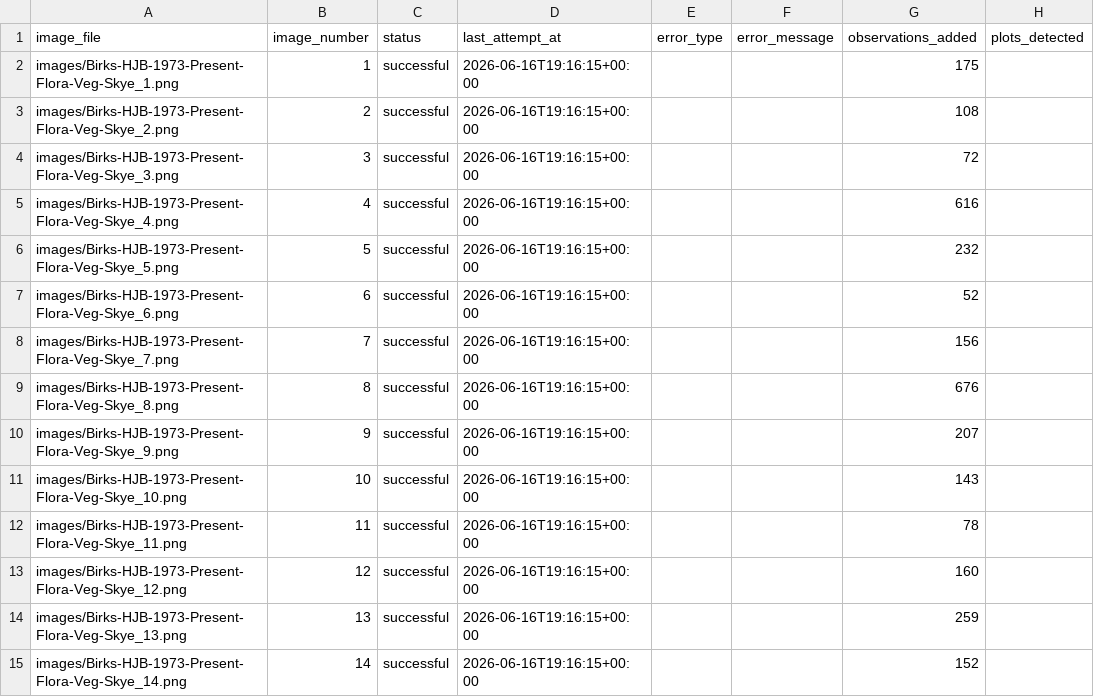
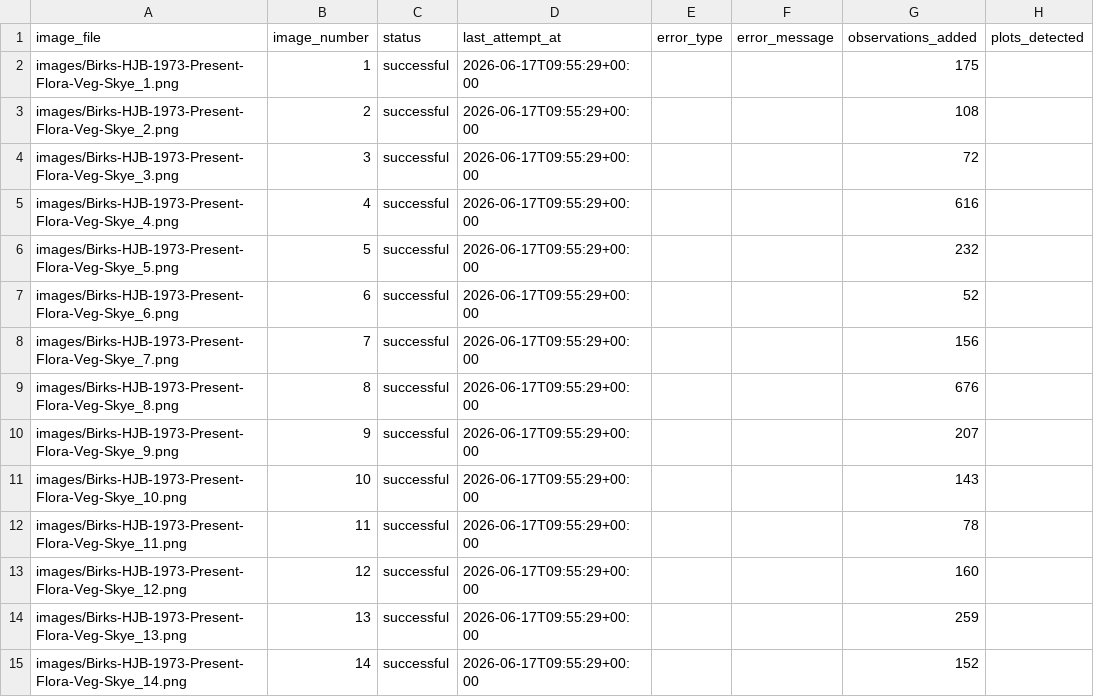
Before and after one commit to bhagyeshsagole/birks-1973-skye-veg-survey-sagole, a CSV file: output/image_tracking.csv, drawn as a sheet; only a part is shown; the diff covers the shown part only; the diff names each change by its address in the sheet, - before the commit and + after, or states it on an @@ line.

```diff
--- a/output/image_tracking.csv
+++ b/output/image_tracking.csv
-D2:D15 (last_attempt_at): 2026-06-16T19:16:15+00:00
+D2:D15 (last_attempt_at): 2026-06-17T09:55:29+00:00
```
Also changed, not shown: 163 edited cells elsewhere in this file, 6 other files.
